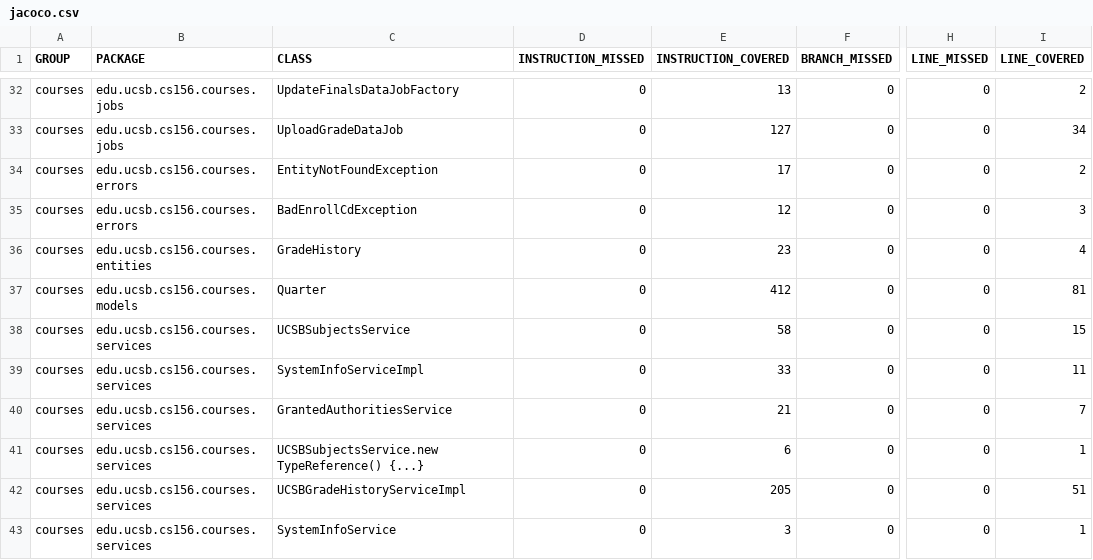
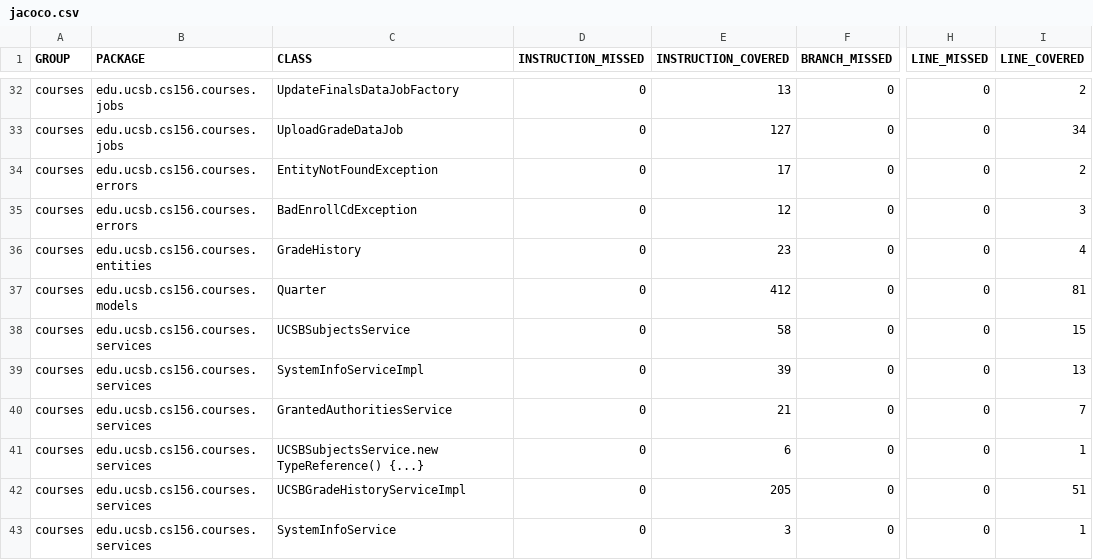
Before and after one commit to ucsb-cs156-f23/proj-courses-f23-7pm-1, a CSV file: prs/31/jacoco/jacoco.csv, drawn as a sheet; only a part is shown, gaps mark what is left out; the diff names each change by its address in the sheet, - before the commit and + after, or states it on an @@ line.

```diff
--- a/prs/31/jacoco/jacoco.csv
+++ b/prs/31/jacoco/jacoco.csv
-E39 (INSTRUCTION_COVERED): 33
+E39 (INSTRUCTION_COVERED): 39
-I39 (LINE_COVERED): 11
+I39 (LINE_COVERED): 13
```
Also changed, not shown: 7 other files.
